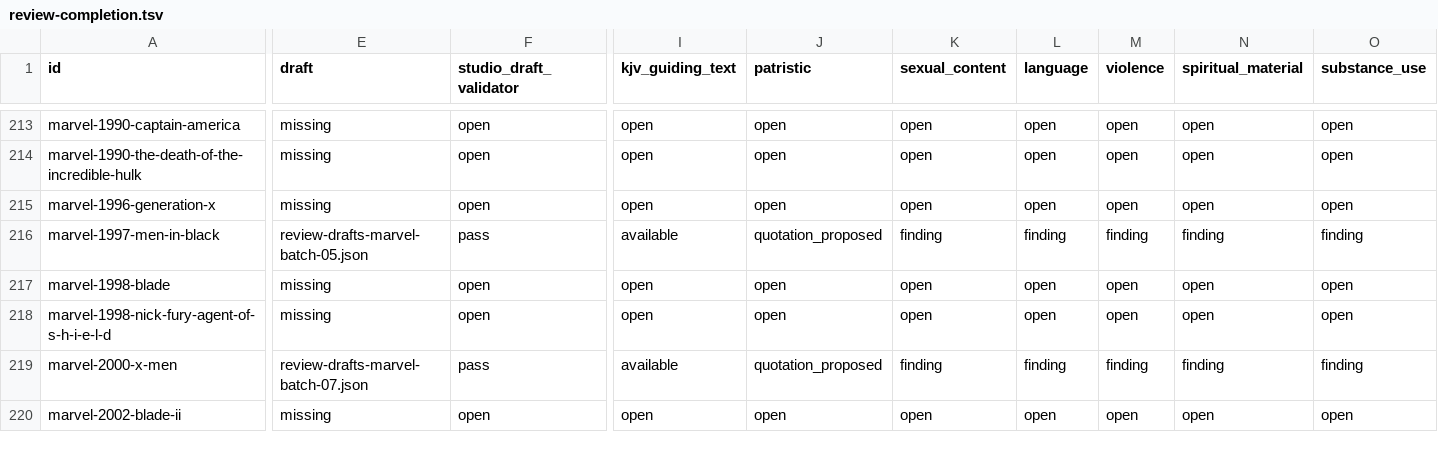
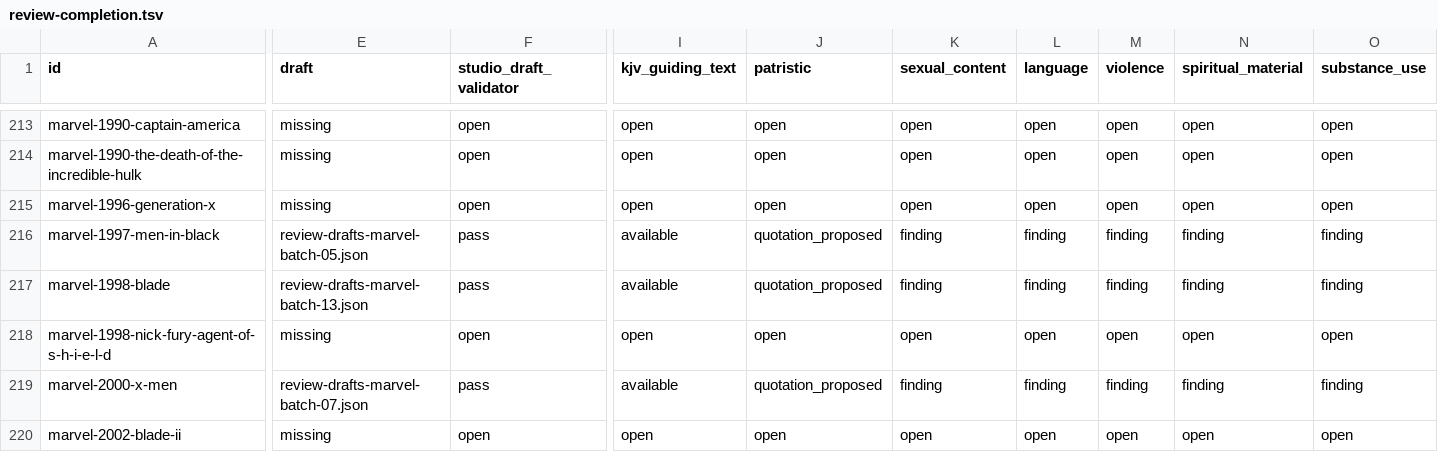
Before and after one commit to stavrosibrahim10-lab/coptic-orthodox-movie-reviews, a TSV file: editorial/review-completion.tsv, drawn as a sheet; only a part is shown, gaps mark what is left out; the diff covers the shown part only; the diff names each change by its address in the sheet, - before the commit and + after, or states it on an @@ line.

Commit message:
Refresh Stage 4 ledger after the Blade first review

```diff
--- a/editorial/review-completion.tsv
+++ b/editorial/review-completion.tsv
-E217 (draft): missing
+E217 (draft): review-drafts-marvel-batch-13.json
-F217 (studio_draft_validator): open
+F217 (studio_draft_validator): pass
-I217 (kjv_guiding_text): open
+I217 (kjv_guiding_text): available
-J217 (patristic): open
+J217 (patristic): quotation_proposed
-K217 (sexual_content): open
+K217 (sexual_content): finding
-L217 (language): open
+L217 (language): finding
-M217 (violence): open
+M217 (violence): finding
-N217 (spiritual_material): open
+N217 (spiritual_material): finding
-O217 (substance_use): open
+O217 (substance_use): finding
```
Also changed, not shown: 2 edited cells elsewhere in this file.
